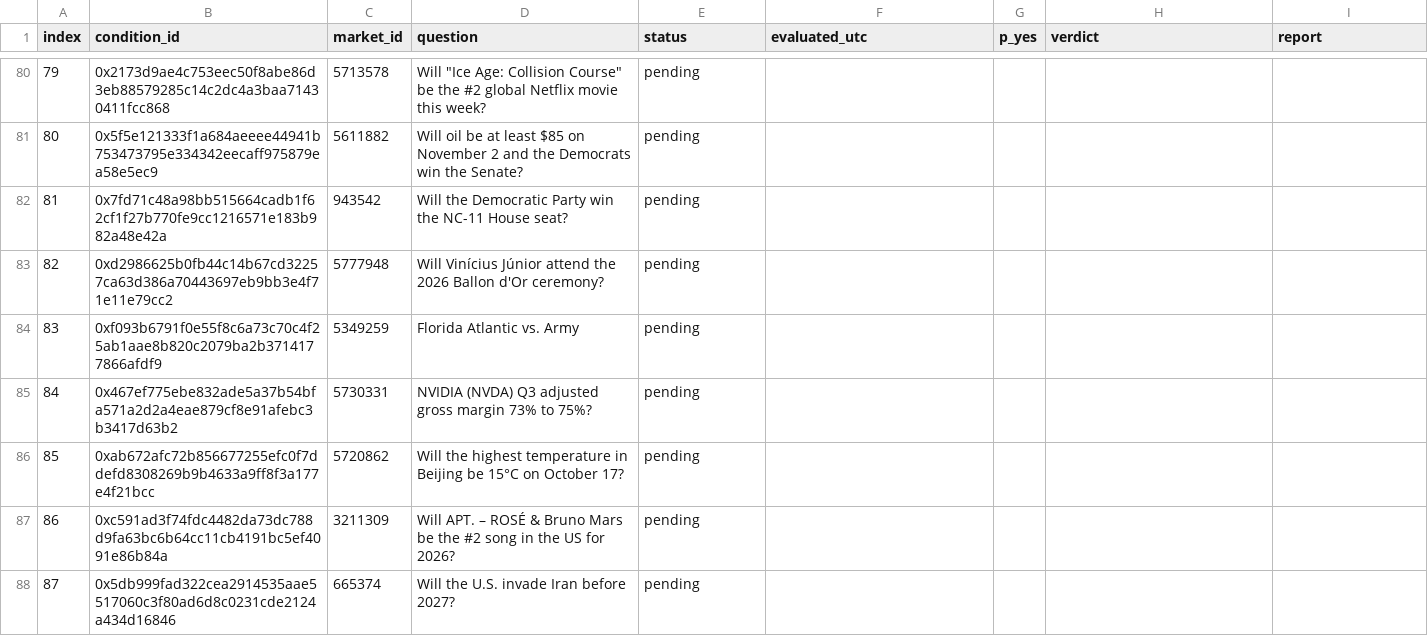
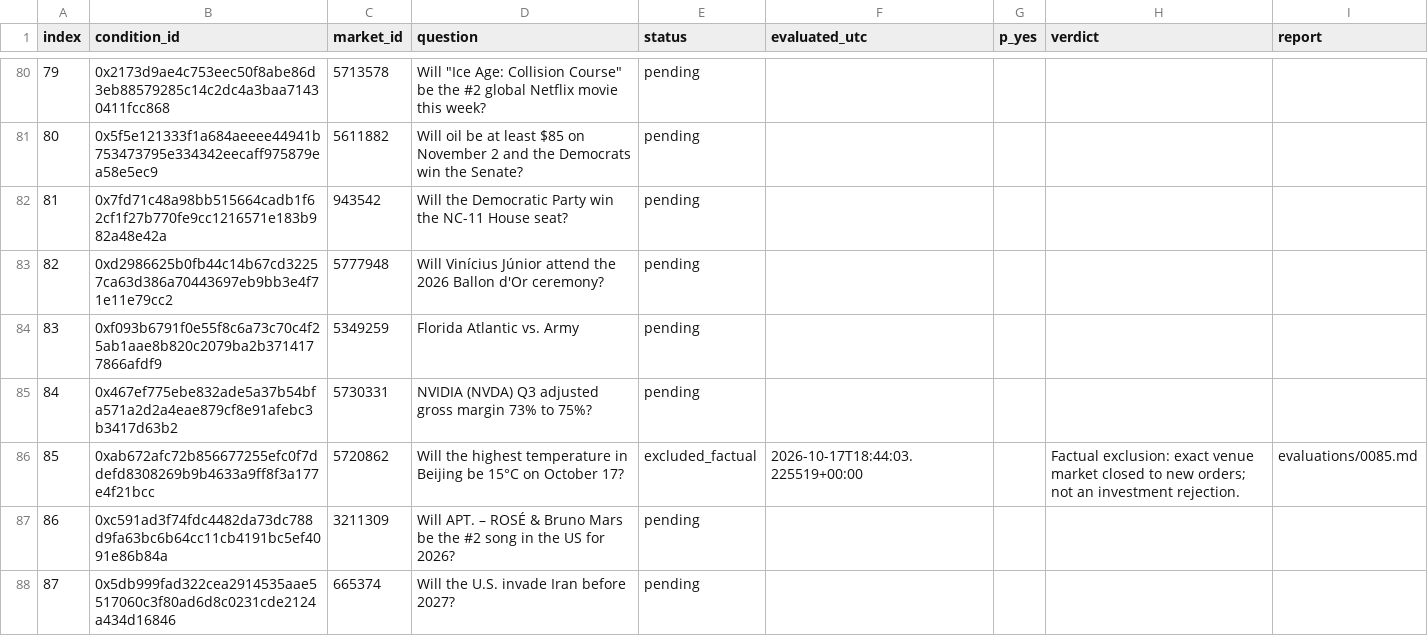
Before and after one commit to philippmerz/polyclaude, a CSV file: research/2026-10-17-deep-review/index.csv, drawn as a sheet; only a part is shown, gaps mark what is left out; the diff covers the shown part only.

Commit message:
Persist first six primary valuations and factual exclusions

```diff
--- a/research/2026-10-17-deep-review/index.csv
+++ b/research/2026-10-17-deep-review/index.csv
@@ -85,3 +85,3 @@ index,condition_id,market_id,question,status,evaluated_utc,p_yes,verdict,report
 84,0x467ef775ebe832ade5a37b54bfa571a2d2a4eae879cf8e91afebc3b3417d63b2,5730331,NVIDIA (NVDA) Q3 adjusted gross margin 73% to 75%?,pending,,,,
-85,0xab672afc72b856677255efc0f7ddefd8308269b9b4633a9ff8f3a177e4f21bcc,5720862,Will the highest temperature in Beijing be 15°C on October 17?,pending,,,,
+85,0xab672afc72b856677255efc0f7ddefd8308269b9b4633a9ff8f3a177e4f21bcc,5720862,Will the highest temperature in Beijing be 15°C on October 17?,excluded_factual,2026-10-17T18:44:03.225519+00:00,,Factual exclusion: exact venue market closed to new orders; not an investment rejection.,evaluations/0085.md
 86,0xc591ad3f74fdc4482da73dc788d9fa63bc6b64cc11cb4191bc5ef4091e86b84a,3211309,Will APT. – ROSÉ & Bruno Mars be the #2 song in the US for 2026?,pending,,,,
```
Also changed, not shown: 86 edited cells elsewhere in this file, 51 other files.
